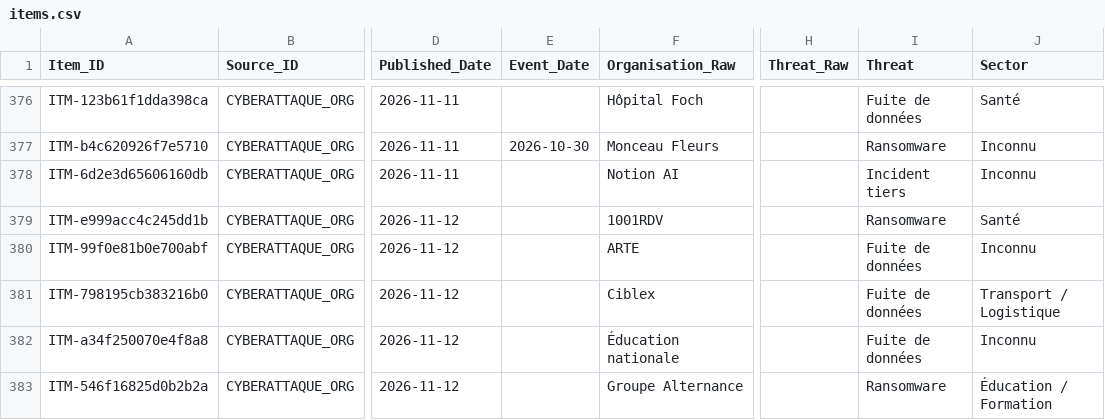
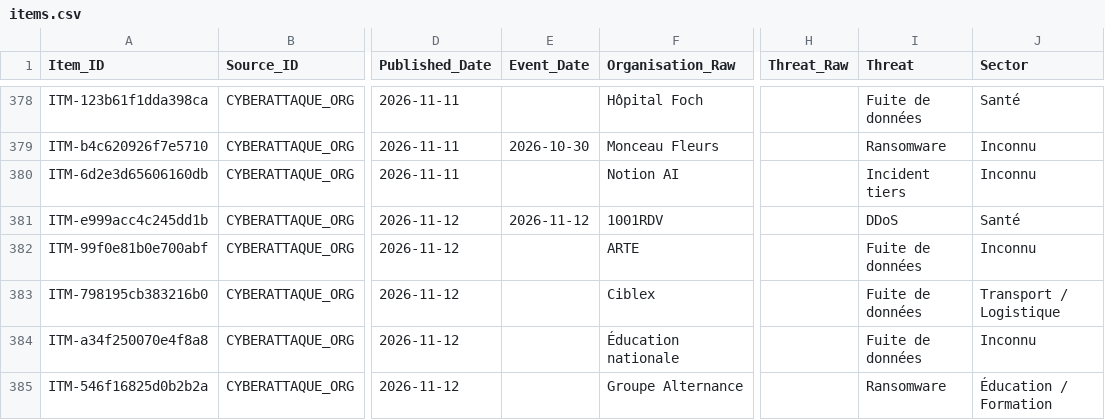
Before and after one commit to Ya7o/Cyberwatch, a CSV file: data/items.csv, drawn as a sheet; only a part is shown, gaps mark what is left out; addresses are those after the commit; the diff covers the shown part only; the diff names each change by its address in the sheet, - before the commit and + after, or states it on an @@ line.

```diff
--- a/data/items.csv
+++ b/data/items.csv
-E381 (Event_Date): (empty)
+E381 (Event_Date): 2026-11-12
-I381 (Threat): Ransomware
+I381 (Threat): DDoS
```
Also changed, not shown: 16 added rows elsewhere in this file, data/incident_id_registry.csv, data/incidents.csv, 28 other files.
